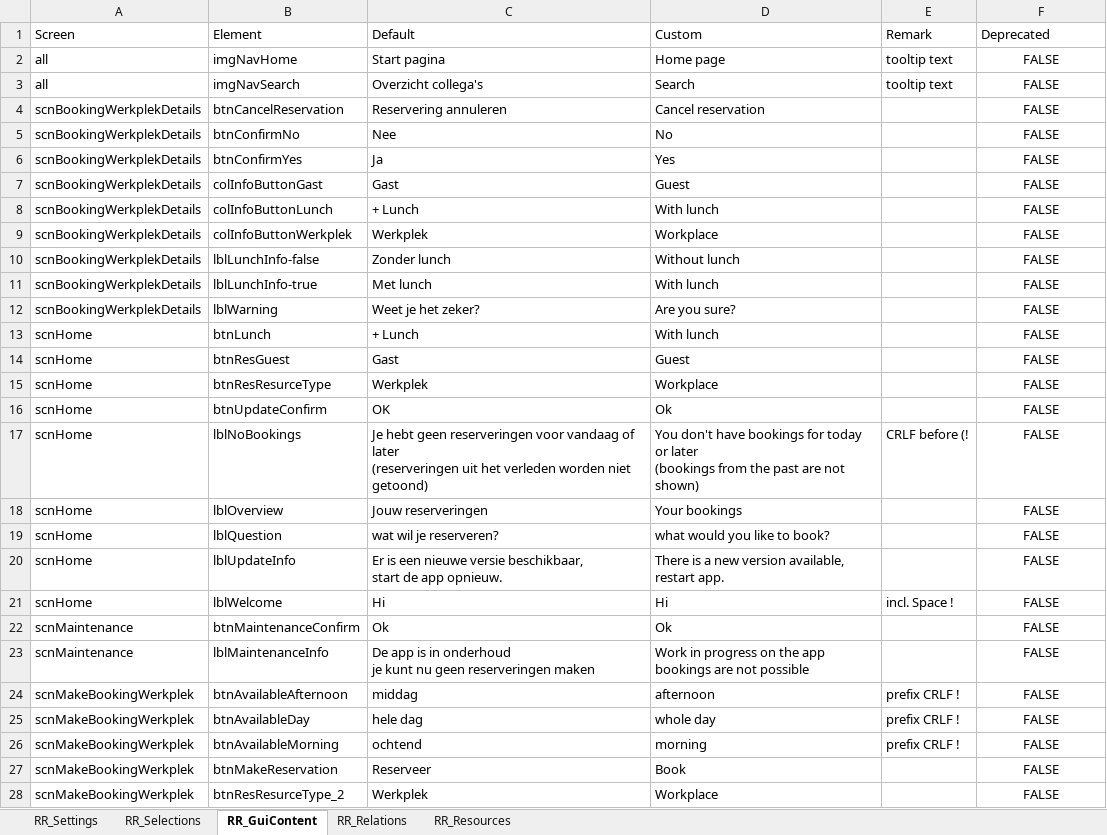
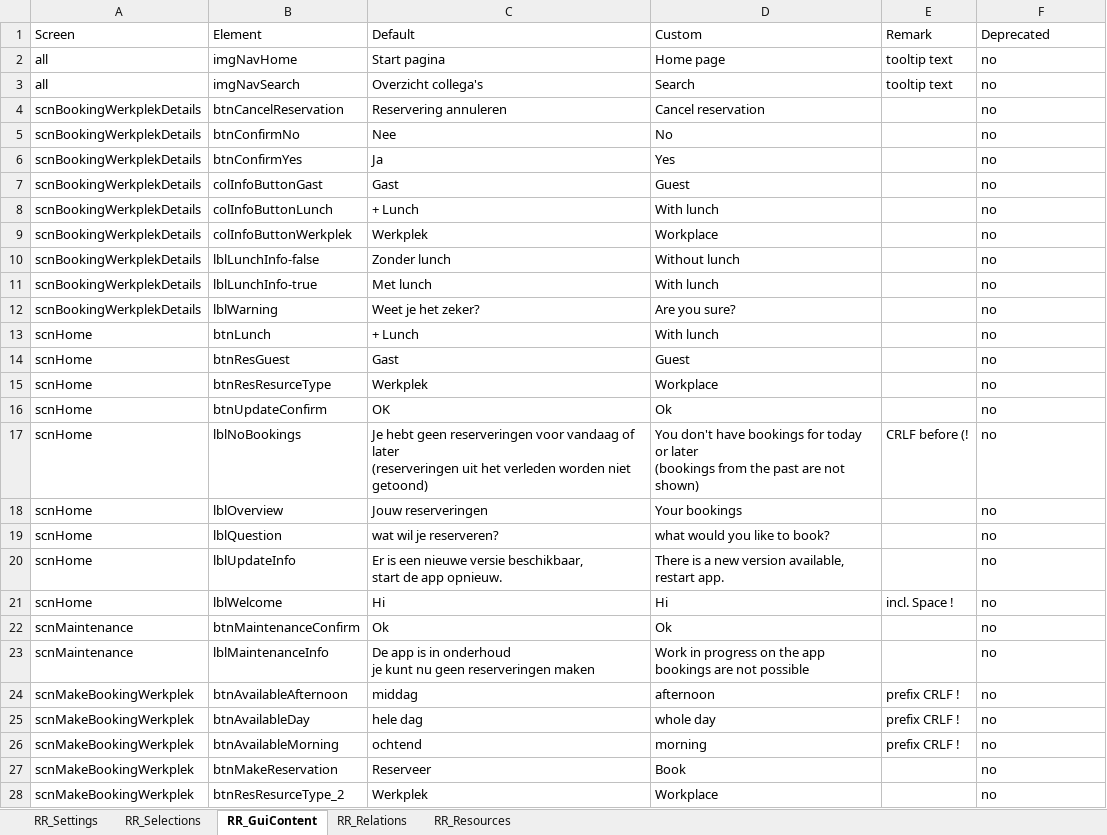
Before and after one commit to wortell/Book, an Excel workbook: Book_SharePoint_List_Content.xlsx, sheet RR_GuiContent, drawn as a sheet; only a part is shown; values as stored, in another font and other column widths than the file's, no borders; table styles not drawn; the diff covers the shown part only; the diff names each change by its address in the sheet, - before the commit and + after, or states it on an @@ line.

Commit message:
Add files via upload

```diff
--- a/Book_SharePoint_List_Content.xlsx (sheet RR_GuiContent)
+++ b/Book_SharePoint_List_Content.xlsx (sheet RR_GuiContent)
-F2:F28 (Deprecated): FALSE
+F2:F28 (Deprecated): no
-F2:F28 alignment: center
+F2:F28 alignment: left
```
Also changed, not shown: 20 edited cells and cell formats elsewhere in this sheet.
